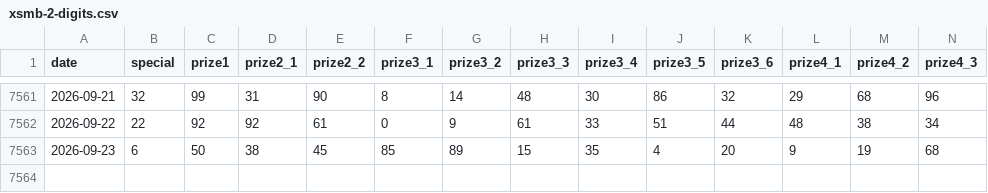
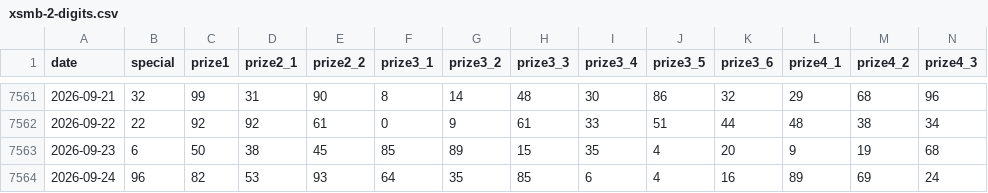
Before and after one commit to xtieume/vietnam-lottery-xsmb-analysis, a CSV file: data/xsmb-2-digits.csv, drawn as a sheet; only a part is shown, gaps mark what is left out; rows hold the shown columns only; the diff names each change by its address in the sheet, - before the commit and + after, or states it on an @@ line.

```diff
--- a/data/xsmb-2-digits.csv
+++ b/data/xsmb-2-digits.csv
+row 7564: 2026-09-24 | 96 | 82 | 53 | 93 | 64 | 35 | 85 | 6 | 4 | 16 | 89 | 69 | 24
```
Also changed, not shown: 18 other files.
